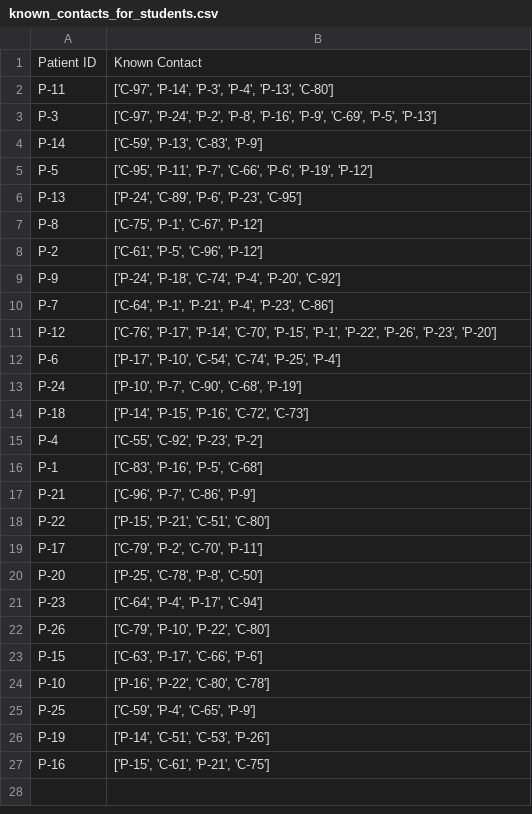
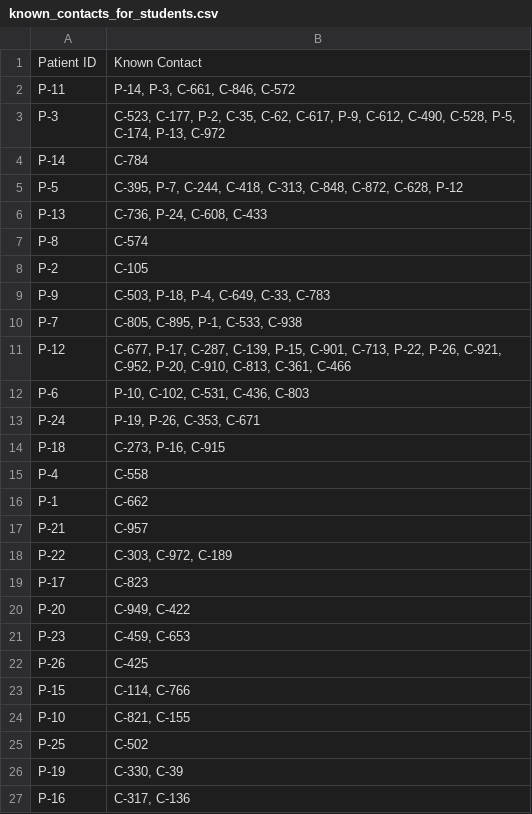
Before and after one commit to Dominic-Arthur/PESC-Activity, a CSV file: known_contacts_for_students.csv, drawn as a sheet.

```diff
--- a/known_contacts_for_students.csv
+++ b/known_contacts_for_students.csv
@@ -1,27 +1,27 @@
 Patient ID,Known Contact
-P-11,"['C-97', 'P-14', 'P-3', 'P-4', 'P-13', 'C-80']"
-P-3,"['C-97', 'P-24', 'P-2', 'P-8', 'P-16', 'P-9', 'C-69', 'P-5', 'P-13']"
-P-14,"['C-59', 'P-13', 'C-83', 'P-9']"
-P-5,"['C-95', 'P-11', 'P-7', 'C-66', 'P-6', 'P-19', 'P-12']"
-P-13,"['P-24', 'C-89', 'P-6', 'P-23', 'C-95']"
-P-8,"['C-75', 'P-1', 'C-67', 'P-12']"
-P-2,"['C-61', 'P-5', 'C-96', 'P-12']"
-P-9,"['P-24', 'P-18', 'C-74', 'P-4', 'P-20', 'C-92']"
-P-7,"['C-64', 'P-1', 'P-21', 'P-4', 'P-23', 'C-86']"
-P-12,"['C-76', 'P-17', 'P-14', 'C-70', 'P-15', 'P-1', 'P-22', 'P-26', 'P-23', 'P-20']"
-P-6,"['P-17', 'P-10', 'C-54', 'C-74', 'P-25', 'P-4']"
-P-24,"['P-10', 'P-7', 'C-90', 'C-68', 'P-19']"
-P-18,"['P-14', 'P-15', 'P-16', 'C-72', 'C-73']"
-P-4,"['C-55', 'C-92', 'P-23', 'P-2']"
-P-1,"['C-83', 'P-16', 'P-5', 'C-68']"
-P-21,"['C-96', 'P-7', 'C-86', 'P-9']"
-P-22,"['P-15', 'P-21', 'C-51', 'C-80']"
-P-17,"['C-79', 'P-2', 'C-70', 'P-11']"
-P-20,"['P-25', 'C-78', 'P-8', 'C-50']"
-P-23,"['C-64', 'P-4', 'P-17', 'C-94']"
-P-26,"['C-79', 'P-10', 'P-22', 'C-80']"
-P-15,"['C-63', 'P-17', 'C-66', 'P-6']"
-P-10,"['P-16', 'P-22', 'C-80', 'C-78']"
-P-25,"['C-59', 'P-4', 'C-65', 'P-9']"
-P-19,"['P-14', 'C-51', 'C-53', 'P-26']"
-P-16,"['P-15', 'C-61', 'P-21', 'C-75']"
+P-11,"P-14, P-3, C-661, C-846, C-572"
+P-3,"C-523, C-177, P-2, C-35, C-62, C-617, P-9, C-612, C-490, C-528, P-5, C-174, P-13, C-972"
+P-14,C-784
+P-5,"C-395, P-7, C-244, C-418, C-313, C-848, C-872, C-628, P-12"
+P-13,"C-736, P-24, C-608, C-433"
+P-8,C-574
+P-2,C-105
+P-9,"C-503, P-18, P-4, C-649, C-33, C-783"
+P-7,"C-805, C-895, P-1, C-533, C-938"
+P-12,"C-677, P-17, C-287, C-139, P-15, C-901, C-713, P-22, P-26, C-921, C-952, P-20, C-910, C-813, C-361, C-466"
+P-6,"P-10, C-102, C-531, C-436, C-803"
+P-24,"P-19, P-26, C-353, C-671"
+P-18,"C-273, P-16, C-915"
+P-4,C-558
+P-1,C-662
+P-21,C-957
+P-22,"C-303, C-972, C-189"
+P-17,C-823
+P-20,"C-949, C-422"
+P-23,"C-459, C-653"
+P-26,C-425
+P-15,"C-114, C-766"
+P-10,"C-821, C-155"
+P-25,C-502
+P-19,"C-330, C-39"
+P-16,"C-317, C-136"
```
Also changed, not shown: cases_for_students_1.csv, cases_for_students_2.csv, 27 other files.
